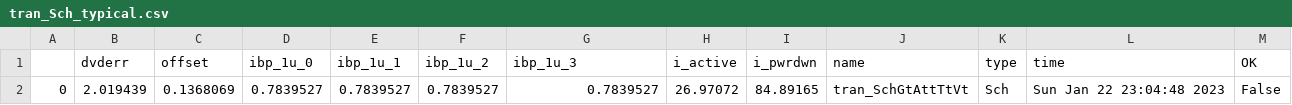
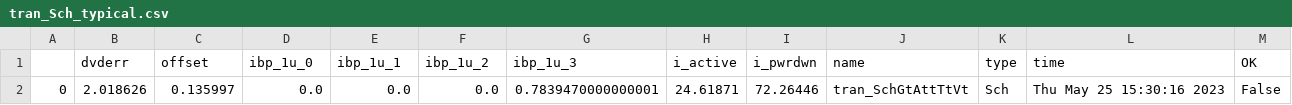
Before and after one commit to wulffern/rply_bias_sky130nm, a CSV file: sim/RPLY_BIAS/results/tran_Sch_typical.csv, drawn as a sheet.

```diff
--- a/sim/RPLY_BIAS/results/tran_Sch_typical.csv
+++ b/sim/RPLY_BIAS/results/tran_Sch_typical.csv
@@ -1,2 +1,2 @@
 ,dvderr,offset,ibp_1u_0,ibp_1u_1,ibp_1u_2,ibp_1u_3,i_active,i_pwrdwn,name,type,time,OK
-0,2.019439,0.1368069,0.7839527,0.7839527,0.7839527,0.7839527,26.97072,84.89165,tran_SchGtAttTtVt,Sch,Sun Jan 22 23:04:48 2023,False
+0,2.018626,0.135997,0.0,0.0,0.0,0.7839470000000001,24.61871,72.26446,tran_SchGtAttTtVt,Sch,Thu May 25 15:30:16 2023,False
```
Also changed, not shown: 3 other files.
